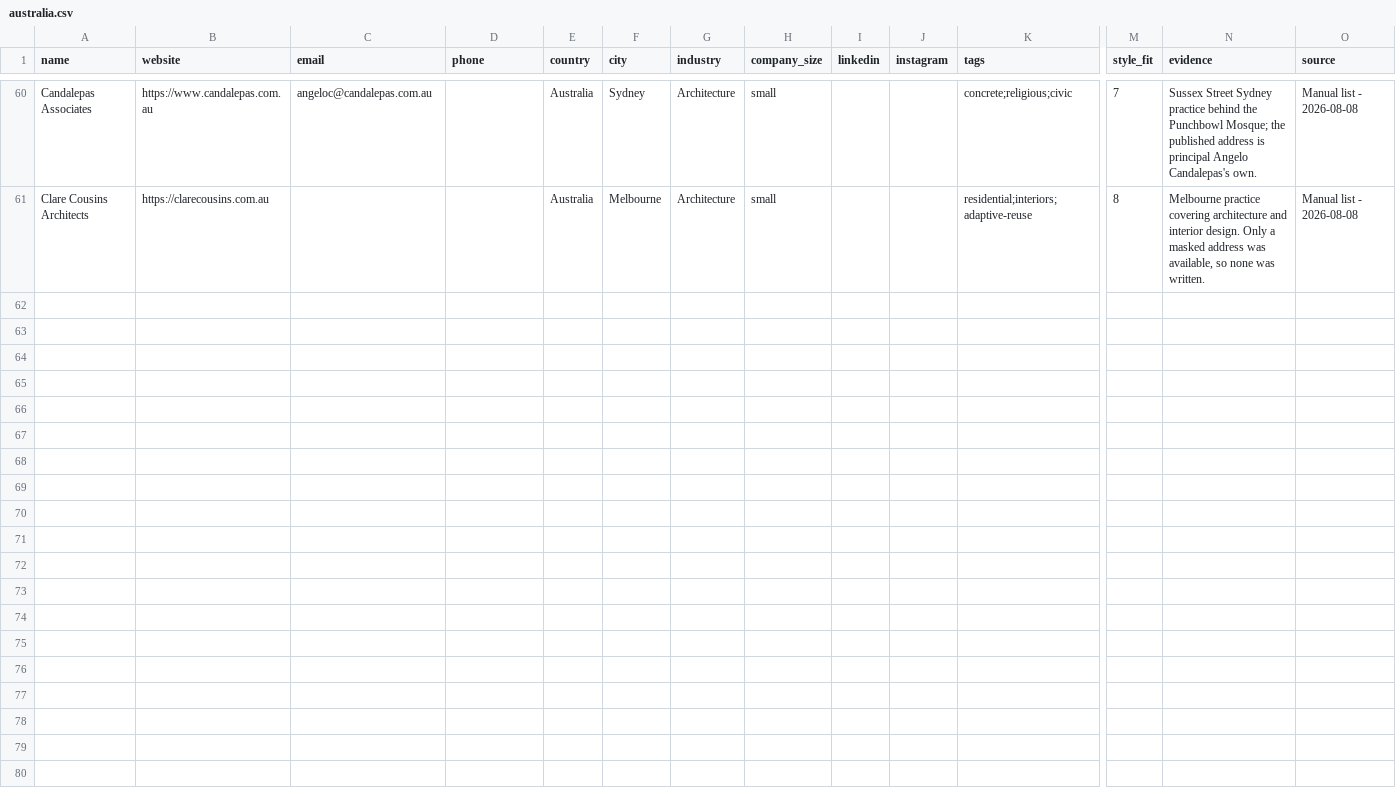
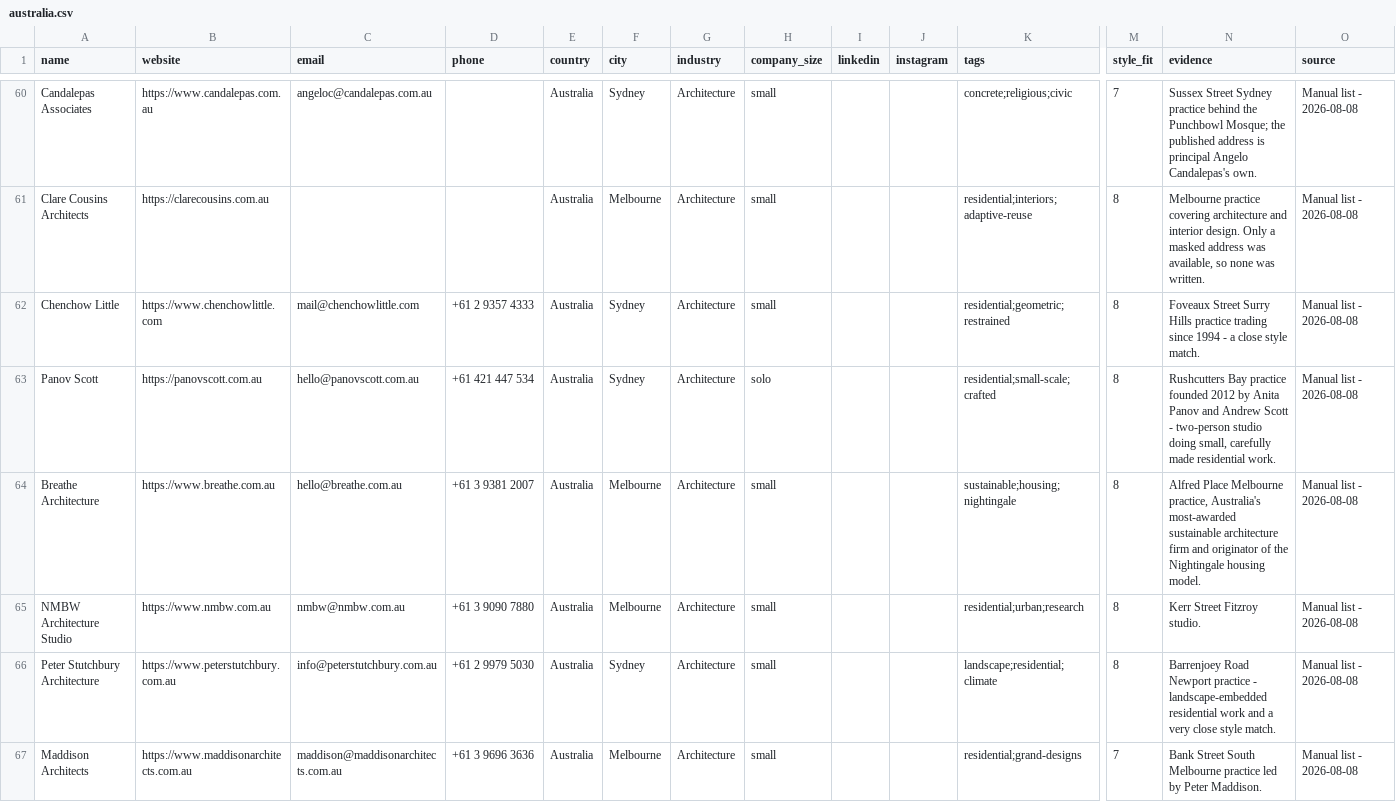
Before and after one commit to miladrostami9999-source/Archon, a CSV file: leads/australia.csv, drawn as a sheet; only a part is shown, gaps mark what is left out; rows hold the shown columns only; the diff covers the shown part only; the diff names each change by its address in the sheet, - before the commit and + after, or states it on an @@ line.

```diff
--- a/leads/australia.csv
+++ b/leads/australia.csv
+row 62: Chenchow Little | https://www.chenchowlittle.com | mail@chenchowlittle.com | +61 2 9357 4333 | Australia | Sydney | Architecture | small |  |  | residential;geometric;restrained | 8 | Foveaux Street Surry Hills practice trading since 1994 - a close style match. | Manual list - 2026-08-08
+row 63: Panov Scott | https://panovscott.com.au | hello@panovscott.com.au | +61 421 447 534 | Australia | Sydney | Architecture | solo |  |  | residential;small-scale;crafted | 8 | Rushcutters Bay practice founded 2012 by Anita Panov and Andrew Scott - two-person studio doing small, carefully made residential work. | Manual list - 2026-08-08
+row 64: Breathe Architecture | https://www.breathe.com.au | hello@breathe.com.au | +61 3 9381 2007 | Australia | Melbourne | Architecture | small |  |  | sustainable;housing;nightingale | 8 | Alfred Place Melbourne practice, Australia's most-awarded sustainable architecture firm and originator of the Nightingale housing model. | Manual list - 2026-08-08
+row 65: NMBW Architecture Studio | https://www.nmbw.com.au | nmbw@nmbw.com.au | +61 3 9090 7880 | Australia | Melbourne | Architecture | small |  |  | residential;urban;research | 8 | Kerr Street Fitzroy studio. | Manual list - 2026-08-08
+row 66: Peter Stutchbury Architecture | https://www.peterstutchbury.com.au | info@peterstutchbury.com.au | +61 2 9979 5030 | Australia | Sydney | Architecture | small |  |  | landscape;residential;climate | 8 | Barrenjoey Road Newport practice - landscape-embedded residential work and a very close style match. | Manual list - 2026-08-08
+row 67: Maddison Architects | https://www.maddisonarchitects.com.au | maddison@maddisonarchitects.com.au | +61 3 9696 3636 | Australia | Melbourne | Architecture | small |  |  | residential;grand-designs | 7 | Bank Street South Melbourne practice led by Peter Maddison. | Manual list - 2026-08-08
```
Also changed, not shown: 5 added rows elsewhere in this file, leads/canada.csv, leads/germany.csv, 3 other files.
